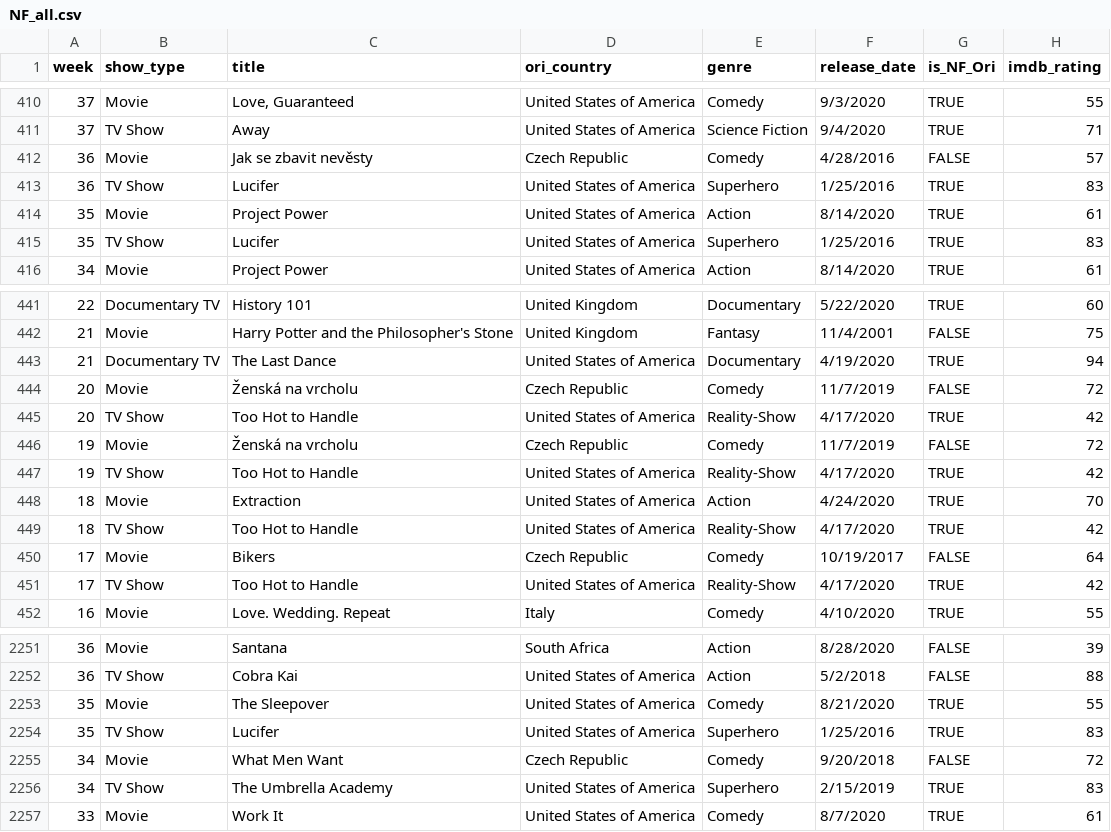
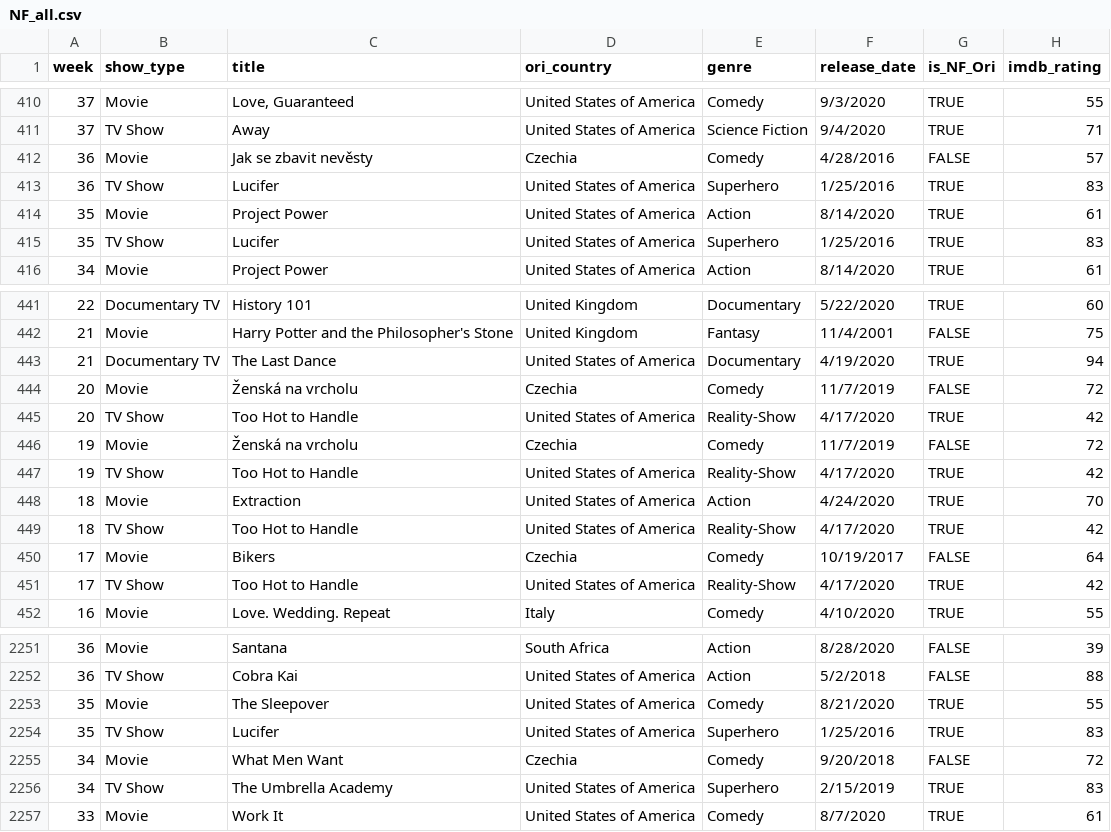
Before and after one commit to bjohn732/FIT3179_HomeworkW9, a CSV file: data/NF_all.csv, drawn as a sheet; only a part is shown, gaps mark what is left out; the diff names each change by its address in the sheet, - before the commit and + after, or states it on an @@ line.

Commit message:
Add files via upload

```diff
--- a/data/NF_all.csv
+++ b/data/NF_all.csv
-D412 (ori_country): Czech Republic
+D412 (ori_country): Czechia
-D444 (ori_country): Czech Republic
+D444 (ori_country): Czechia
-D446 (ori_country): Czech Republic
+D446 (ori_country): Czechia
-D450 (ori_country): Czech Republic
+D450 (ori_country): Czechia
-D2255 (ori_country): Czech Republic
+D2255 (ori_country): Czechia
```
